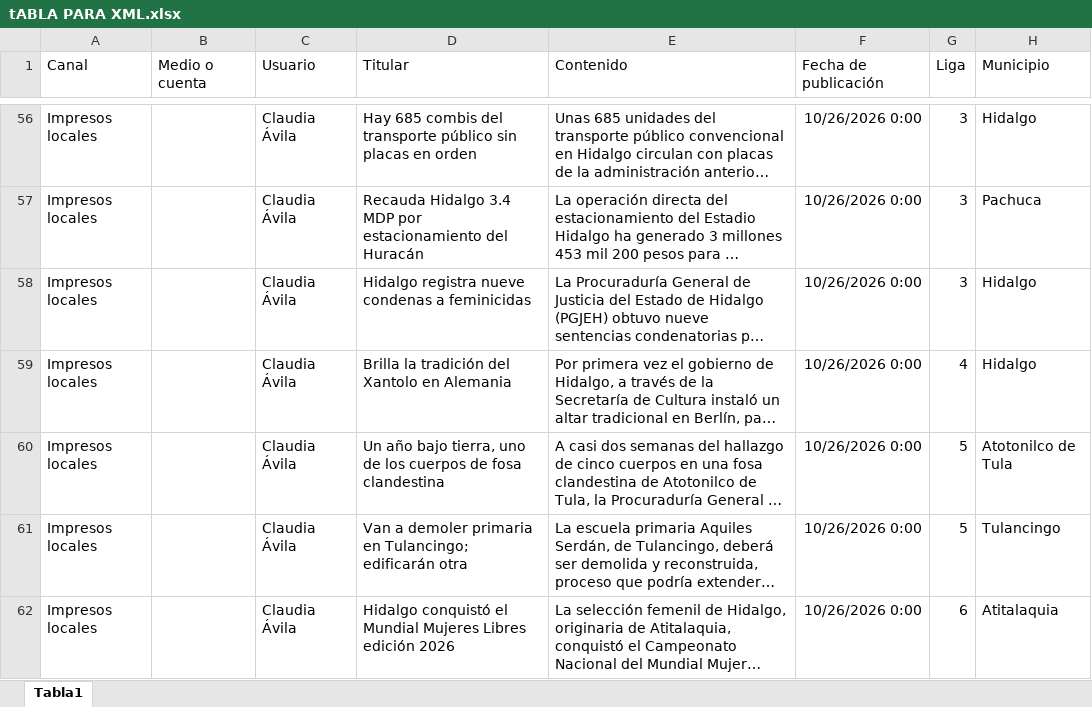
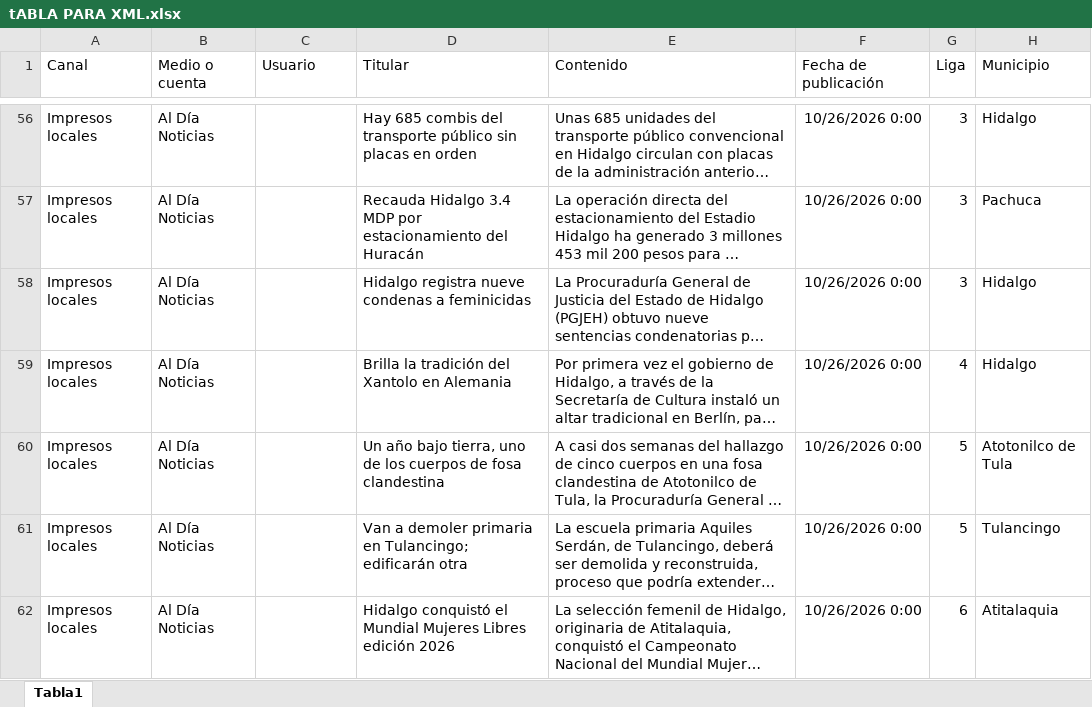
Before and after one commit to thelonious9/capturanotas, an Excel workbook: tABLA PARA XML.xlsx, sheet Tabla1, drawn as a sheet; only a part is shown, gaps mark what is left out; long unchanged cells end in …; values as stored, in another font and other column widths than the file's, no borders; table styles not drawn; the diff covers the shown part only; the diff names each change by its address in the sheet, - before the commit and + after, or states it on an @@ line.

```diff
--- a/tABLA PARA XML.xlsx (sheet Tabla1)
+++ b/tABLA PARA XML.xlsx (sheet Tabla1)
-B56:B62 (Medio o cuenta): (empty)
+B56:B62 (Medio o cuenta): Al Día Noticias
-C56:C62 (Usuario): Claudia Ávila
+C56:C62 (Usuario): (empty)
```
Also changed, not shown: 108 edited cells elsewhere in this sheet, 2 other files.
